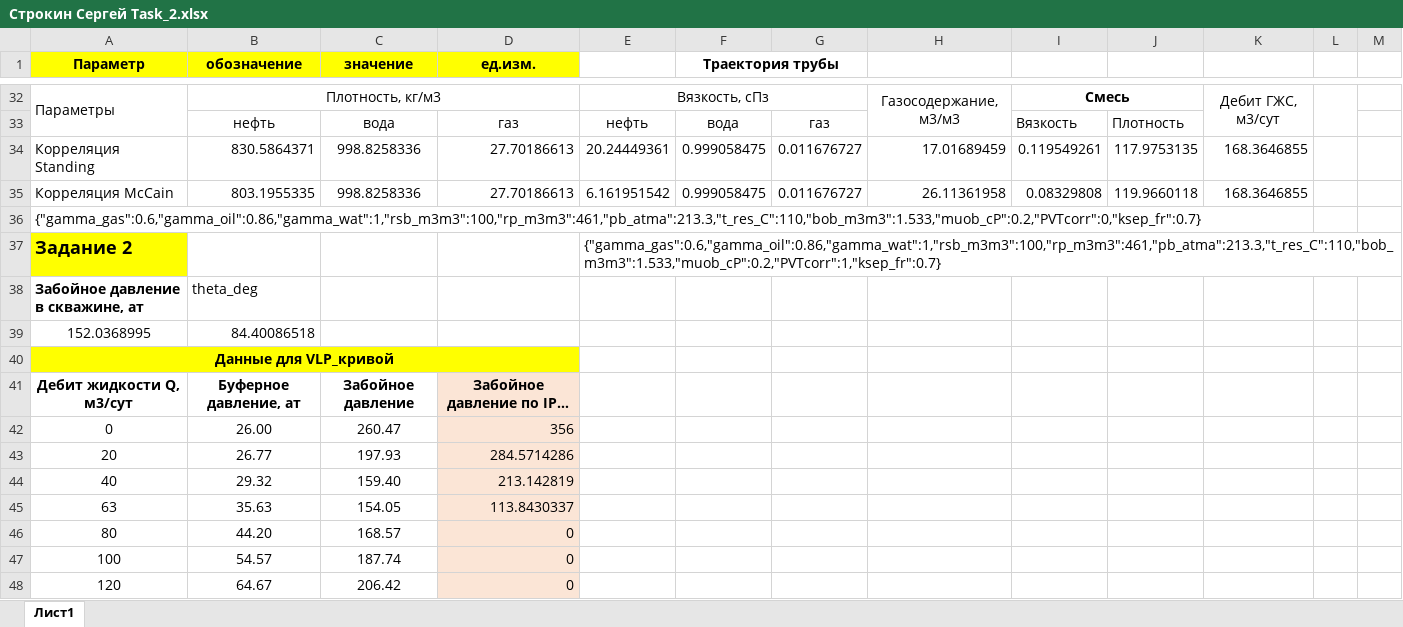
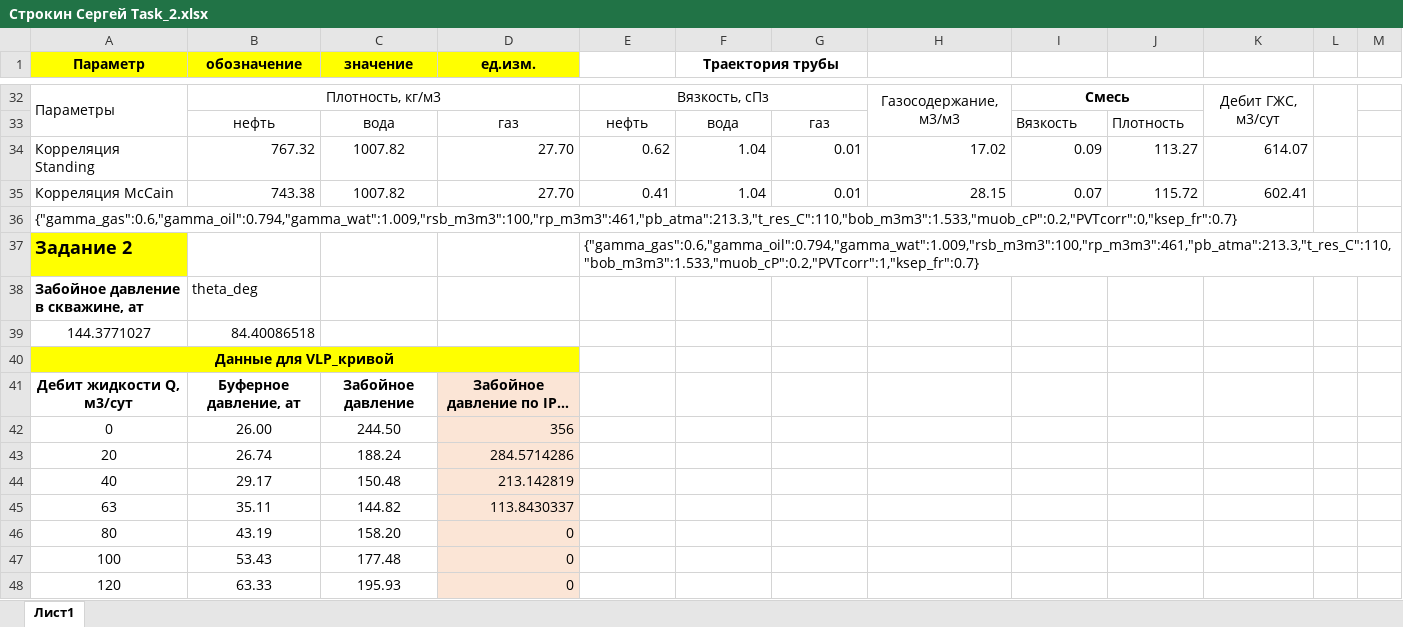
Before and after one commit to unifloc/course_sppu_2021, an Excel workbook: task 2/Строкин_Сергей_task_2/Строкин Сергей Task_2.xlsx, sheet Лист1, drawn as a sheet; only a part is shown, gaps mark what is left out; long unchanged cells end in …; values as stored, in another font and other column widths than the file's, no borders; charts and pictures not drawn; the diff covers the shown part only; the diff names each change by its address in the sheet, - before the commit and + after, or states it on an @@ line.

Commit message:
Исправлены ошибки

```diff
--- a/task 2/Строкин_Сергей_task_2/Строкин Сергей Task_2.xlsx (sheet Лист1)
+++ b/task 2/Строкин_Сергей_task_2/Строкин Сергей Task_2.xlsx (sheet Лист1)
-B34 (обозначение): 830.5864371
+B34 (обозначение): 767.32
-C34:C35 (значение): 998.8258336
+C34:C35 (значение): 1007.82
-D34:D35 (ед.изм.): 27.70186613
+D34:D35 (ед.изм.): 27.70
-E34: 20.24449361
+E34: 0.62
-F34:F35 (Траектория трубы): 0.999058475
+F34:F35 (Траектория трубы): 1.04
-G34:G35: 0.011676727
+G34:G35: 0.01
-H34: 17.01689459
+H34: 17.02
-I34: 0.119549261
+I34: 0.09
-J34: 117.9753135
+J34: 113.27
-K34: 168.3646855
+K34: 614.07
-B35 (обозначение): 803.1955335
+B35 (обозначение): 743.38
-E35: 6.161951542
+E35: 0.41
-H35: 26.11361958
+H35: 28.15
-I35: 0.08329808
+I35: 0.07
-J35: 119.9660118
+J35: 115.72
-K35: 168.3646855
+K35: 602.41
-A36 (Параметр): {"gamma_gas":0.6,"gamma_oil":0.86,"gamma_wat":1,"rsb_m3m3":100,"rp_m3m3":461,"pb_atma":213.3,"t_res_C":110,"bob_m3m3":1.533,"muob_cP":0.2,"PVTcorr":0,"ksep_fr":0.7}
+A36 (Параметр): {"gamma_gas":0.6,"gamma_oil":0.794,"gamma_wat":1.009,"rsb_m3m3":100,"rp_m3m3":461,"pb_atma":213.3,"t_res_C":110,"bob_m3m3":1.533,"muob_cP":0.2,"PVTcorr":0,"ksep_fr":0.7}
-E37: {"gamma_gas":0.6,"gamma_oil":0.86,"gamma_wat":1,"rsb_m3m3":100,"rp_m3m3":461,"pb_atma":213.3,"t_res_C":110,"bob_m3m3":1.533,"muob_cP":0.2,"PVTcorr":1,"ksep_fr":0.7}
+E37: {"gamma_gas":0.6,"gamma_oil":0.794,"gamma_wat":1.009,"rsb_m3m3":100,"rp_m3m3":461,"pb_atma":213.3,"t_res_C":110,"bob_m3m3":1.533,"muob_cP":0.2,"PVTcorr":1,"ksep_fr":0.7}
-A39 (Параметр): 152.0368995
+A39 (Параметр): 144.3771027
-C42 (значение): 260.47
+C42 (значение): 244.50
-B43 (обозначение): 26.77
+B43 (обозначение): 26.74
-C43 (значение): 197.93
+C43 (значение): 188.24
-B44 (обозначение): 29.32
+B44 (обозначение): 29.17
-C44 (значение): 159.40
+C44 (значение): 150.48
-B45 (обозначение): 35.63
+B45 (обозначение): 35.11
-C45 (значение): 154.05
+C45 (значение): 144.82
-B46 (обозначение): 44.20
+B46 (обозначение): 43.19
-C46 (значение): 168.57
+C46 (значение): 158.20
-B47 (обозначение): 54.57
+B47 (обозначение): 53.43
-C47 (значение): 187.74
+C47 (значение): 177.48
-B48 (обозначение): 64.67
+B48 (обозначение): 63.33
-C48 (значение): 206.42
+C48 (значение): 195.93
```
Also changed, not shown: 80 edited cells elsewhere in this sheet, charts or pictures.
